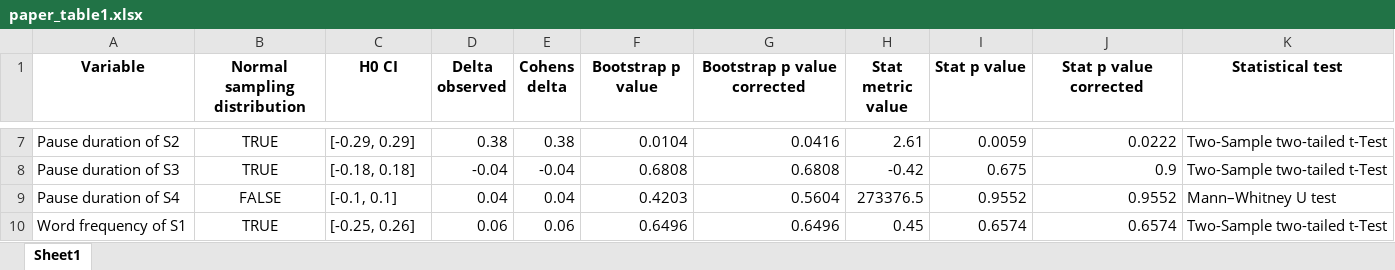
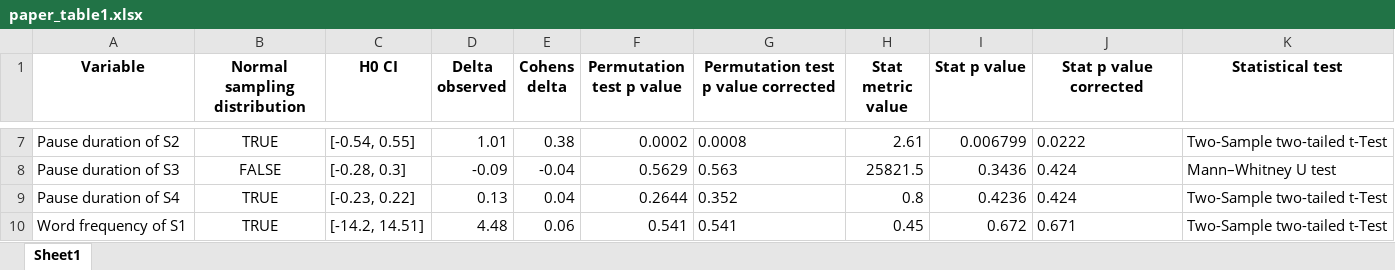
Before and after one commit to Aryunaa/Linguistics, an Excel workbook: pos_febr/results/paper_table1.xlsx, sheet Sheet1, drawn as a sheet; only a part is shown, gaps mark what is left out; values as stored, in another font and other column widths than the file's, no borders; the diff covers the shown part only; the diff names each change by its address in the sheet, - before the commit and + after, or states it on an @@ line.

```diff
--- a/pos_febr/results/paper_table1.xlsx (sheet Sheet1)
+++ b/pos_febr/results/paper_table1.xlsx (sheet Sheet1)
-F1: Bootstrap p value
+F1: Permutation test p value
-G1: Bootstrap p value corrected
+G1: Permutation test p value corrected
-C7 (H0 CI): [-0.29, 0.29]
+C7 (H0 CI): [-0.54, 0.55]
-D7 (Delta observed): 0.38
+D7 (Delta observed): 1.01
-F7 (Permutation test p value): 0.0104
+F7 (Permutation test p value): 0.0002
-G7: 0.0416
+G7: 0.0008
-I7 (Stat p value): 0.0059
+I7 (Stat p value): 0.006799
-J7 alignment: right
+J7 alignment: left
-B8 (Normal sampling distribution): TRUE
+B8 (Normal sampling distribution): FALSE
-C8 (H0 CI): [-0.18, 0.18]
+C8 (H0 CI): [-0.28, 0.3]
-D8 (Delta observed): -0.04
+D8 (Delta observed): -0.09
-F8 (Permutation test p value): 0.6808
+F8 (Permutation test p value): 0.5629
-G8: 0.6808
+G8: 0.563
-H8 (Stat metric value): -0.42
+H8 (Stat metric value): 25821.5
-I8 (Stat p value): 0.675
+I8 (Stat p value): 0.3436
-J8 (Stat p value corrected): 0.9
+J8 (Stat p value corrected): 0.424
-K8 (Statistical test): Two-Sample two-tailed t-Test
+K8 (Statistical test): Mann–Whitney U test
-B9 (Normal sampling distribution): FALSE
+B9 (Normal sampling distribution): TRUE
-C9 (H0 CI): [-0.1, 0.1]
+C9 (H0 CI): [-0.23, 0.22]
-D9 (Delta observed): 0.04
+D9 (Delta observed): 0.13
-F9 (Permutation test p value): 0.4203
+F9 (Permutation test p value): 0.2644
-G9: 0.5604
+G9: 0.352
-H9 (Stat metric value): 273376.5
+H9 (Stat metric value): 0.8
-I9 (Stat p value): 0.9552
+I9 (Stat p value): 0.4236
-J9 (Stat p value corrected): 0.9552
+J9 (Stat p value corrected): 0.424
-K9 (Statistical test): Mann–Whitney U test
+K9 (Statistical test): Two-Sample two-tailed t-Test
-C10 (H0 CI): [-0.25, 0.26]
+C10 (H0 CI): [-14.2, 14.51]
-D10 (Delta observed): 0.06
+D10 (Delta observed): 4.48
-F10 (Permutation test p value): 0.6496
+F10 (Permutation test p value): 0.541
-G10: 0.6496
+G10: 0.541
-I10 (Stat p value): 0.6574
+I10 (Stat p value): 0.672
-J10 (Stat p value corrected): 0.6574
+J10 (Stat p value corrected): 0.671
```
Also changed, not shown: 1 added row, 59 edited cells and cell formats elsewhere in this sheet, 32 other files.
